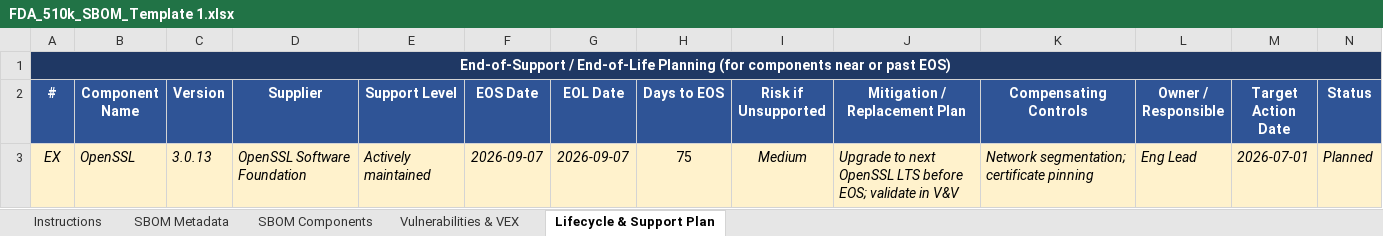
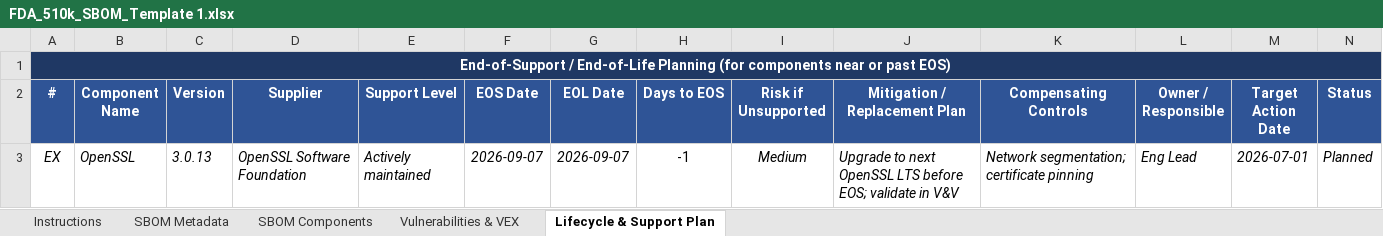
Before and after one commit to feroz-hub/sbom, an Excel workbook: template/FDA_510k_SBOM_Template 1.xlsx, sheet Lifecycle & Support Plan, drawn as a sheet; values as stored, in another font and other column widths than the file's, no borders; conditional formats not drawn; the diff names each change by its address in the sheet, - before the commit and + after, or states it on an @@ line.

```diff
--- a/template/FDA_510k_SBOM_Template 1.xlsx (sheet Lifecycle & Support Plan)
+++ b/template/FDA_510k_SBOM_Template 1.xlsx (sheet Lifecycle & Support Plan)
-A3:N3 fill: #FFF2CC
+A3:N3 fill: none
-H3 (Days to EOS): 75
+H3 (Days to EOS): -1
```
Also changed, not shown: sheet SBOM Components, sheet Vulnerabilities & VEX, sheet SBOM Metadata, formulas that keep their value, 1 other file.
